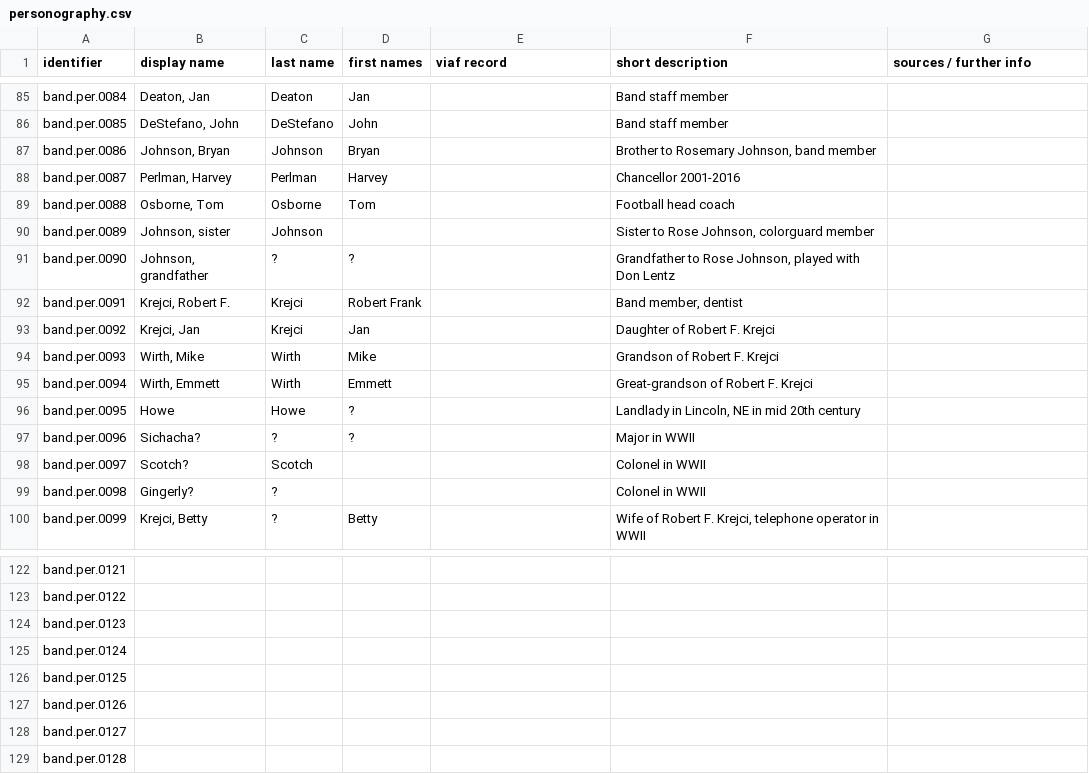
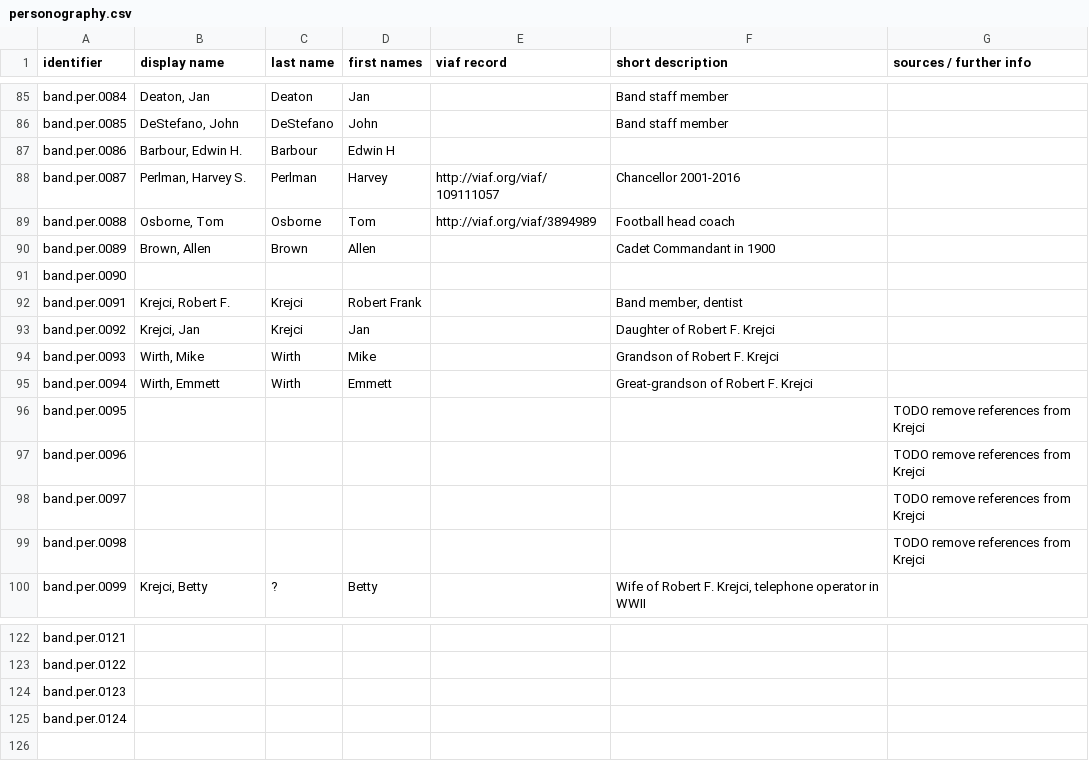
Before and after one commit to CDRH/data_bandhistory, a CSV file: source/authority/personography.csv, drawn as a sheet; only a part is shown, gaps mark what is left out; the diff covers the shown part only.

```diff
--- a/source/authority/personography.csv
+++ b/source/authority/personography.csv
@@ -86,7 +86,7 @@ band.per.0084,"Deaton, Jan",Deaton,Jan,,Band staff member,
 band.per.0085,"DeStefano, John",DeStefano,John,,Band staff member,
-band.per.0086,"Johnson, Bryan",Johnson,Bryan,,"Brother to Rosemary Johnson, band member",
-band.per.0087,"Perlman, Harvey",Perlman,Harvey,,Chancellor 2001-2016,
-band.per.0088,"Osborne, Tom",Osborne,Tom,,Football head coach,
-band.per.0089,"Johnson, sister",Johnson,,,"Sister to Rose Johnson, colorguard member",
-band.per.0090,"Johnson, grandfather",?,?,,"Grandfather to Rose Johnson, played with Don Lentz",
+band.per.0086,"Barbour, Edwin H.",Barbour,Edwin H,,,
+band.per.0087,"Perlman, Harvey S.",Perlman,Harvey,http://viaf.org/viaf/109111057,Chancellor 2001-2016,
+band.per.0088,"Osborne, Tom",Osborne,Tom,http://viaf.org/viaf/3894989,Football head coach,
+band.per.0089,"Brown, Allen",Brown,Allen,,Cadet Commandant in 1900,
+band.per.0090,,,,,,
 band.per.0091,"Krejci, Robert F.",Krejci,Robert Frank,,"Band member, dentist",
@@ -95,6 +95,6 @@ band.per.0093,"Wirth, Mike",Wirth,Mike,,Grandson of Robert F. Krejci,
 band.per.0094,"Wirth, Emmett",Wirth,Emmett,,Great-grandson of Robert F. Krejci,
-band.per.0095,Howe,Howe,?,,"Landlady in Lincoln, NE in mid 20th century",
-band.per.0096,Sichacha?,?,?,,Major in WWII,
-band.per.0097,Scotch?,Scotch,,,Colonel in WWII,
-band.per.0098,Gingerly?,?,,,Colonel in WWII,
+band.per.0095,,,,,,TODO remove references from Krejci
+band.per.0096,,,,,,TODO remove references from Krejci
+band.per.0097,,,,,,TODO remove references from Krejci
+band.per.0098,,,,,,TODO remove references from Krejci
 band.per.0099,"Krejci, Betty",?,Betty,,"Wife of Robert F. Krejci, telephone operator in WWII",
@@ -125,5 +125 @@ band.per.0123,,,,,,
 band.per.0124,,,,,,
-band.per.0125,,,,,,
-band.per.0126,,,,,,
-band.per.0127,,,,,,
-band.per.0128,,,,,,
```
Also changed, not shown: 40 edited cells elsewhere in this file, 3 other files.
